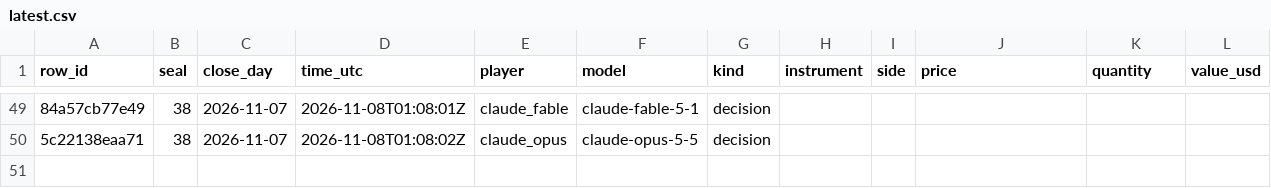
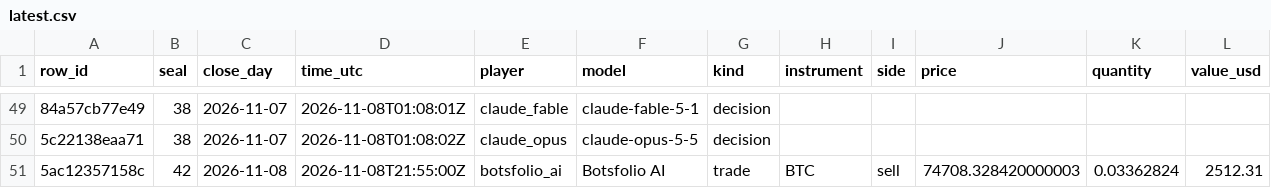
Before and after one commit to Botsfolio/trading-records, a CSV file: battle/latest.csv, drawn as a sheet; only a part is shown, gaps mark what is left out; rows hold the shown columns only; the diff names each change by its address in the sheet, - before the commit and + after, or states it on an @@ line.

```diff
--- a/battle/latest.csv
+++ b/battle/latest.csv
+row 51: 5ac12357158c | 42 | 2026-11-08 | 2026-11-08T21:55:00Z | botsfolio_ai | Botsfolio AI | trade | BTC | sell | 74708.328420000003 | 0.03362824 | 2512.31
```
Also changed, not shown: copy-trading-battle/latest.csv, gpt-battle/latest.csv, 11 other files.
